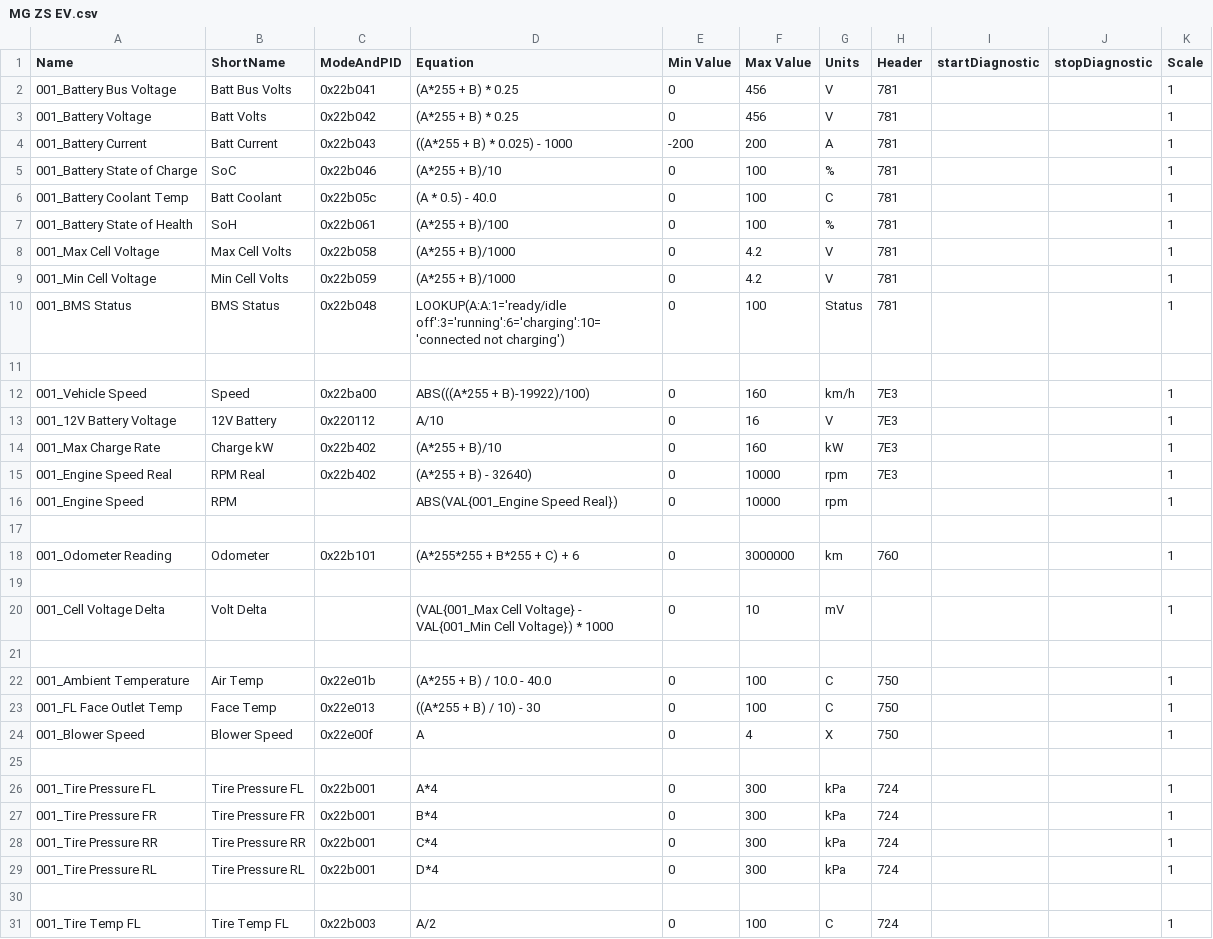
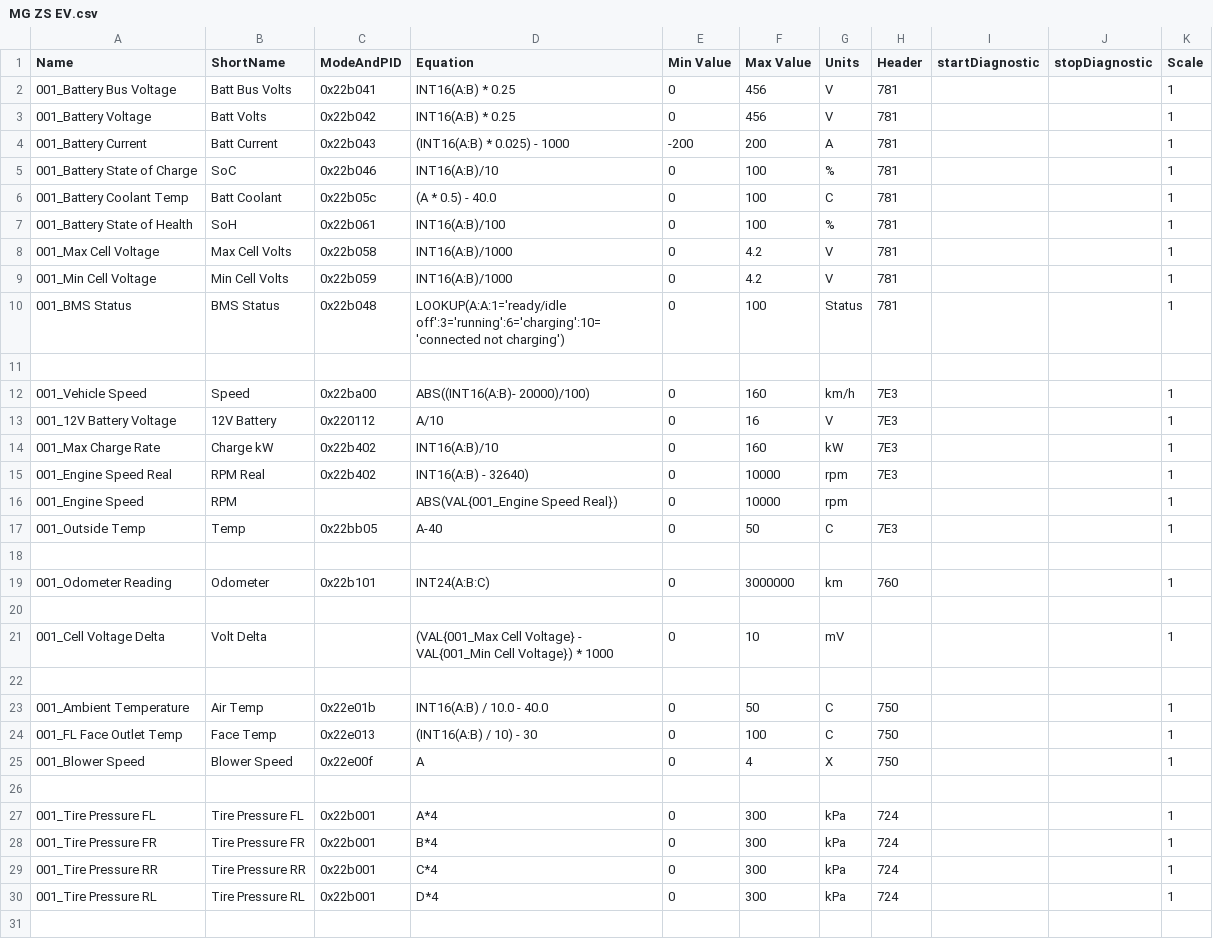
Before and after one commit to peternixon/MG-EV-OBD-PID, a CSV file: extendedpids/MG ZS EV.csv, drawn as a sheet; only a part is shown; the shorter side is filled out with more unchanged rows.

Commit message:
Use inbuilt INT16/24 function (and correct my incorrect maths)

```diff
--- a/extendedpids/MG ZS EV.csv
+++ b/extendedpids/MG ZS EV.csv
@@ -1,19 +1,20 @@
 "Name", "ShortName", "ModeAndPID", "Equation", "Min Value", "Max Value", "Units", "Header", "startDiagnostic", "stopDiagnostic", "Scale"
-"001_Battery Bus Voltage","Batt Bus Volts","0x22b041","(A*255 + B) * 0.25",0,456,"V","781","","",1
-"001_Battery Voltage","Batt Volts","0x22b042","(A*255 + B) * 0.25",0,456,"V","781","","",1
-"001_Battery Current","Batt Current","0x22b043","((A*255 + B) * 0.025) - 1000",-200,200,"A","781","","",1
-"001_Battery State of Charge","SoC","0x22b046","(A*255 + B)/10",0,100,"%","781","","",1
+"001_Battery Bus Voltage","Batt Bus Volts","0x22b041","INT16(A:B) * 0.25",0,456,"V","781","","",1
+"001_Battery Voltage","Batt Volts","0x22b042","INT16(A:B) * 0.25",0,456,"V","781","","",1
+"001_Battery Current","Batt Current","0x22b043","(INT16(A:B) * 0.025) - 1000",-200,200,"A","781","","",1
+"001_Battery State of Charge","SoC","0x22b046","INT16(A:B)/10",0,100,"%","781","","",1
 "001_Battery Coolant Temp","Batt Coolant","0x22b05c","(A * 0.5) - 40.0",0,100,"C","781","","",1
-"001_Battery State of Health","SoH","0x22b061","(A*255 + B)/100",0,100,"%","781","","",1
-"001_Max Cell Voltage","Max Cell Volts","0x22b058","(A*255 + B)/1000",0,4.2,"V","781","","",1
-"001_Min Cell Voltage","Min Cell Volts","0x22b059","(A*255 + B)/1000",0,4.2,"V","781","","",1
+"001_Battery State of Health","SoH","0x22b061","INT16(A:B)/100",0,100,"%","781","","",1
+"001_Max Cell Voltage","Max Cell Volts","0x22b058","INT16(A:B)/1000",0,4.2,"V","781","","",1
+"001_Min Cell Voltage","Min Cell Volts","0x22b059","INT16(A:B)/1000",0,4.2,"V","781","","",1
 "001_BMS Status","BMS Status","0x22b048","LOOKUP(A:A:1='ready/idle off':3='running':6='charging':10='connected not charging')",0,100,"Status","781","","",1
 
-"001_Vehicle Speed","Speed","0x22ba00","ABS(((A*255 + B)-19922)/100)",0,160,"km/h","7E3","","",1
+"001_Vehicle Speed","Speed","0x22ba00","ABS((INT16(A:B)- 20000)/100)",0,160,"km/h","7E3","","",1
 "001_12V Battery Voltage","12V Battery","0x220112","A/10",0,16,"V","7E3","","",1
-"001_Max Charge Rate","Charge kW","0x22b402","(A*255 + B)/10",0,160,"kW","7E3","","",1
-"001_Engine Speed Real","RPM Real","0x22b402","(A*255 + B) - 32640)",0,10000,"rpm","7E3","","",1
+"001_Max Charge Rate","Charge kW","0x22b402","INT16(A:B)/10",0,160,"kW","7E3","","",1
+"001_Engine Speed Real","RPM Real","0x22b402","INT16(A:B) - 32640)",0,10000,"rpm","7E3","","",1
 "001_Engine Speed","RPM",,"ABS(VAL{001_Engine Speed Real})",0,10000,"rpm",,"","",1
+"001_Outside Temp","Temp","0x22bb05","A-40",0,50,"C","7E3","","",1
 
-"001_Odometer Reading","Odometer","0x22b101","(A*255*255 + B*255 + C) + 6",0,3000000,"km","760","","",1
+"001_Odometer Reading","Odometer","0x22b101","INT24(A:B:C)",0,3000000,"km","760","","",1
 
@@ -21,4 +22,4 @@
 
-"001_Ambient Temperature","Air Temp","0x22e01b","(A*255 + B) / 10.0 - 40.0",0,100,"C","750","","",1
-"001_FL Face Outlet Temp","Face Temp","0x22e013","((A*255 + B) / 10) - 30",0,100,"C","750","","",1
+"001_Ambient Temperature","Air Temp","0x22e01b","INT16(A:B) / 10.0 - 40.0",0,50,"C","750","","",1
+"001_FL Face Outlet Temp","Face Temp","0x22e013","(INT16(A:B) / 10) - 30",0,100,"C","750","","",1
 "001_Blower Speed","Blower Speed","0x22e00f","A",0,4,"X","750","","",1
```
